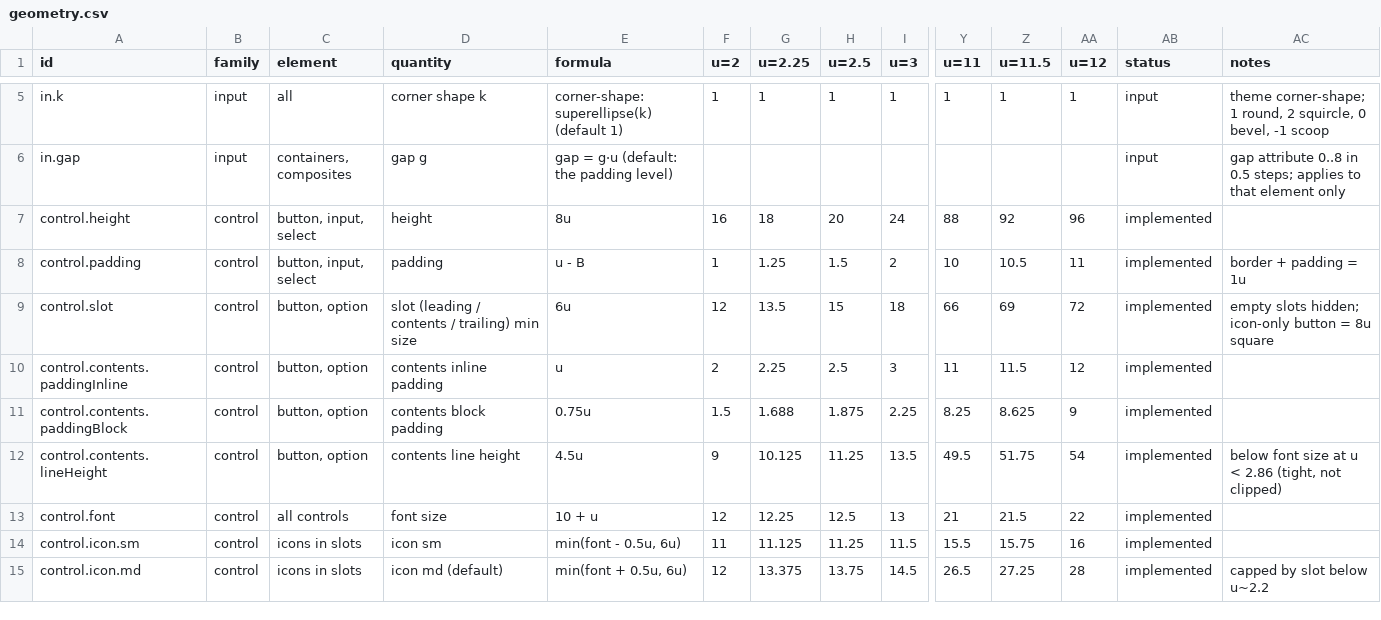
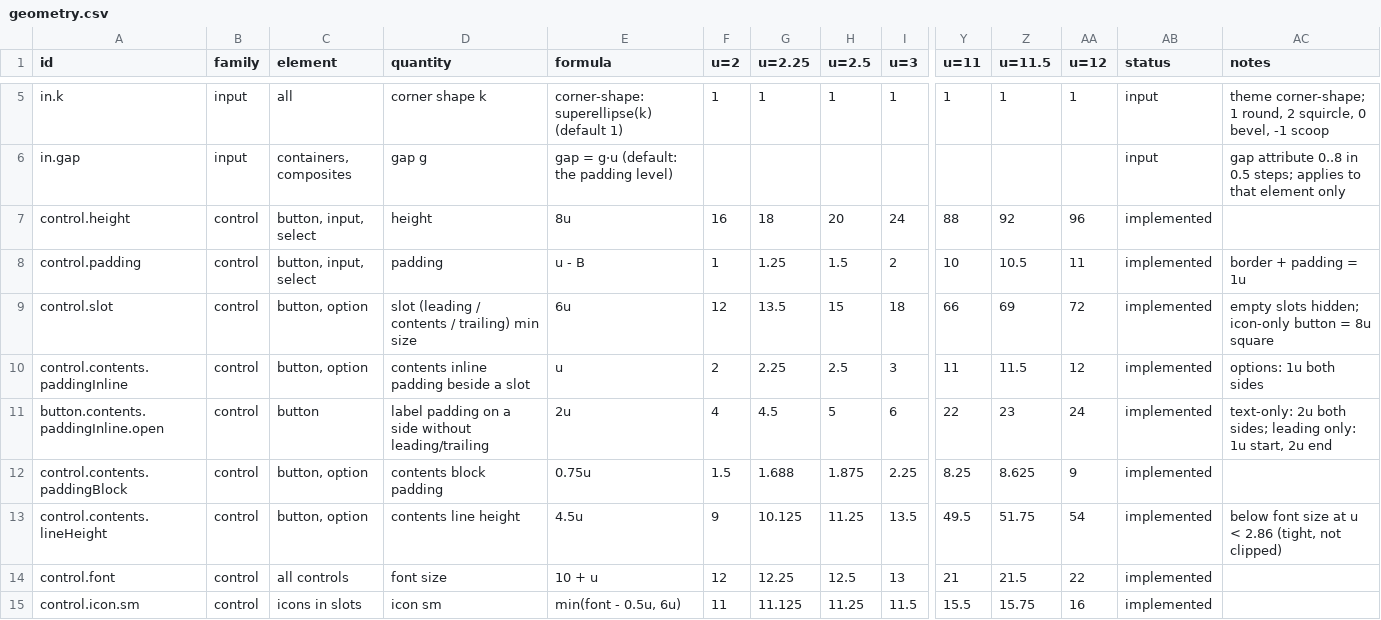
Before and after one commit to kimgranlund/massimo, a CSV file: packages/ui-kit/docs/geometry.csv, drawn as a sheet; only a part is shown, gaps mark what is left out; the shorter side is filled out with more unchanged rows; rows hold the shown columns only; the diff names each change by its address in the sheet, - before the commit and + after, or states it on an @@ line.

```diff
--- a/packages/ui-kit/docs/geometry.csv
+++ b/packages/ui-kit/docs/geometry.csv
-D10 (quantity): contents inline padding
+D10 (quantity): contents inline padding beside a slot
-AC10 (notes): (empty)
+AC10 (notes): options: 1u both sides
+row 11: button.contents.paddingInline.open | control | button | label padding on a side without leading/trailing | 2u | 4 | 4.5 | 5 | 6 | 22 | 23 | 24 | implemented | text-only: 2u both sides; leading only: 1u start, 2u end
```
Also changed, not shown: 6 other files.
